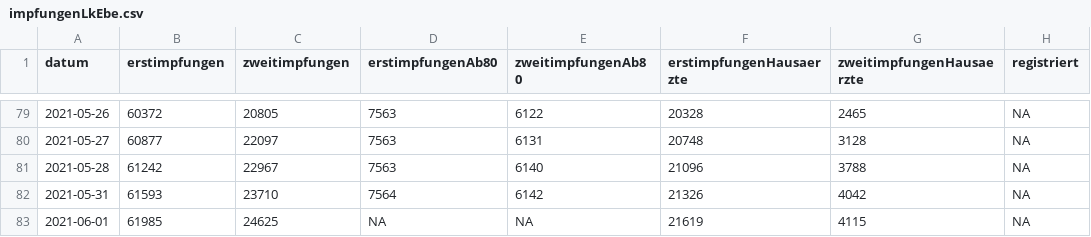
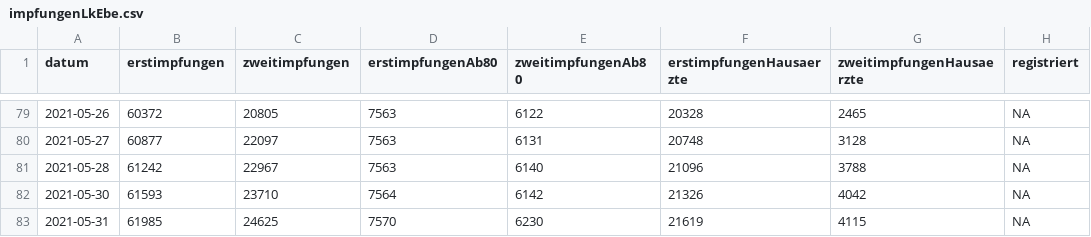
Before and after one commit to fxedel/vaterstetten-in-zahlen, a CSV file: data/lra-ebe-corona/impfungenLkEbe.csv, drawn as a sheet; only a part is shown, gaps mark what is left out.

```diff
--- a/data/lra-ebe-corona/impfungenLkEbe.csv
+++ b/data/lra-ebe-corona/impfungenLkEbe.csv
@@ -81,3 +81,3 @@ datum,erstimpfungen,zweitimpfungen,erstimpfungenAb80,zweitimpfungenAb80,erstimpf
 2021-05-28,61242,22967,7563,6140,21096,3788,NA
-2021-05-31,61593,23710,7564,6142,21326,4042,NA
-2021-06-01,61985,24625,NA,NA,21619,4115,NA
+2021-05-30,61593,23710,7564,6142,21326,4042,NA
+2021-05-31,61985,24625,7570,6230,21619,4115,NA
```
Also changed, not shown: data/lra-ebe-corona/fallzahlenVat.csv, 1 other file.
